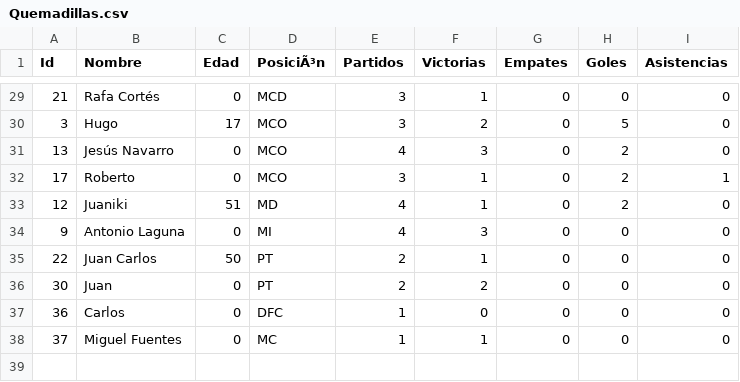
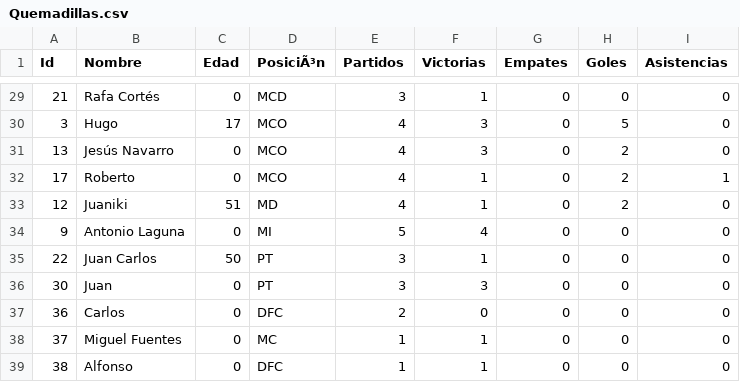
Before and after one commit to gonzalodom11/C.D-Quemadillas, a CSV file: datos/Quemadillas.csv, drawn as a sheet; only a part is shown, gaps mark what is left out; the diff covers the shown part only.

```diff
--- a/datos/Quemadillas.csv
+++ b/datos/Quemadillas.csv
@@ -29,10 +29,11 @@ Id,Nombre,Edad,PosiciÃ³n,Partidos,Victorias,Empates,Goles,Asistencias
 21,Rafa Cortés,0,MCD,3,1,0,0,0
-3,Hugo,17,MCO,3,2,0,5,0
+3,Hugo,17,MCO,4,3,0,5,0
 13,Jesús Navarro,0,MCO,4,3,0,2,0
-17,Roberto,0,MCO,3,1,0,2,1
+17,Roberto,0,MCO,4,1,0,2,1
 12,Juaniki,51,MD,4,1,0,2,0
-9,Antonio Laguna,0,MI,4,3,0,0,0
-22,Juan Carlos,50,PT,2,1,0,0,0
-30,Juan,0,PT,2,2,0,0,0
-36,Carlos,0,DFC,1,0,0,0,0
+9,Antonio Laguna,0,MI,5,4,0,0,0
+22,Juan Carlos,50,PT,3,1,0,0,0
+30,Juan,0,PT,3,3,0,0,0
+36,Carlos,0,DFC,2,0,0,0,0
 37,Miguel Fuentes,0,MC,1,1,0,0,0
+38,Alfonso,0,DFC,1,1,0,0,0
```
Also changed, not shown: 32 edited cells elsewhere in this file.
